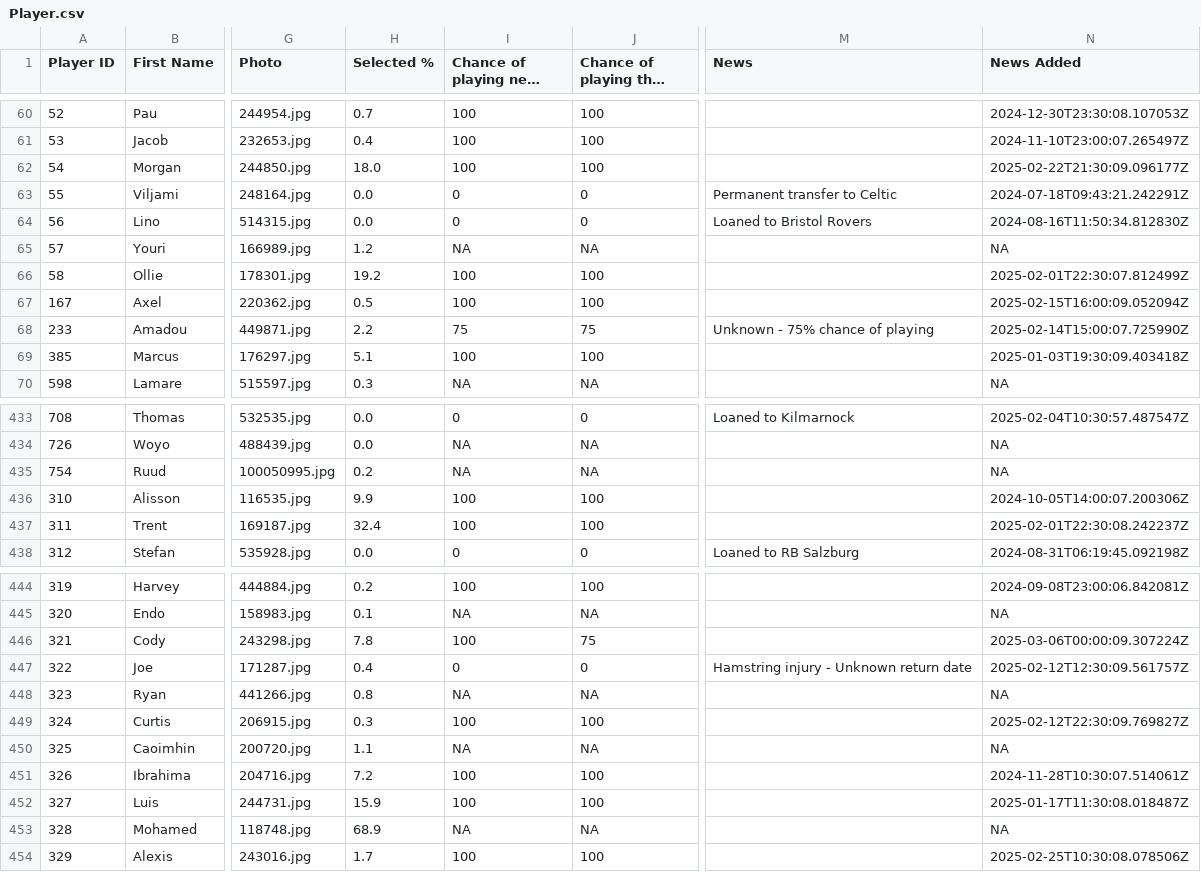
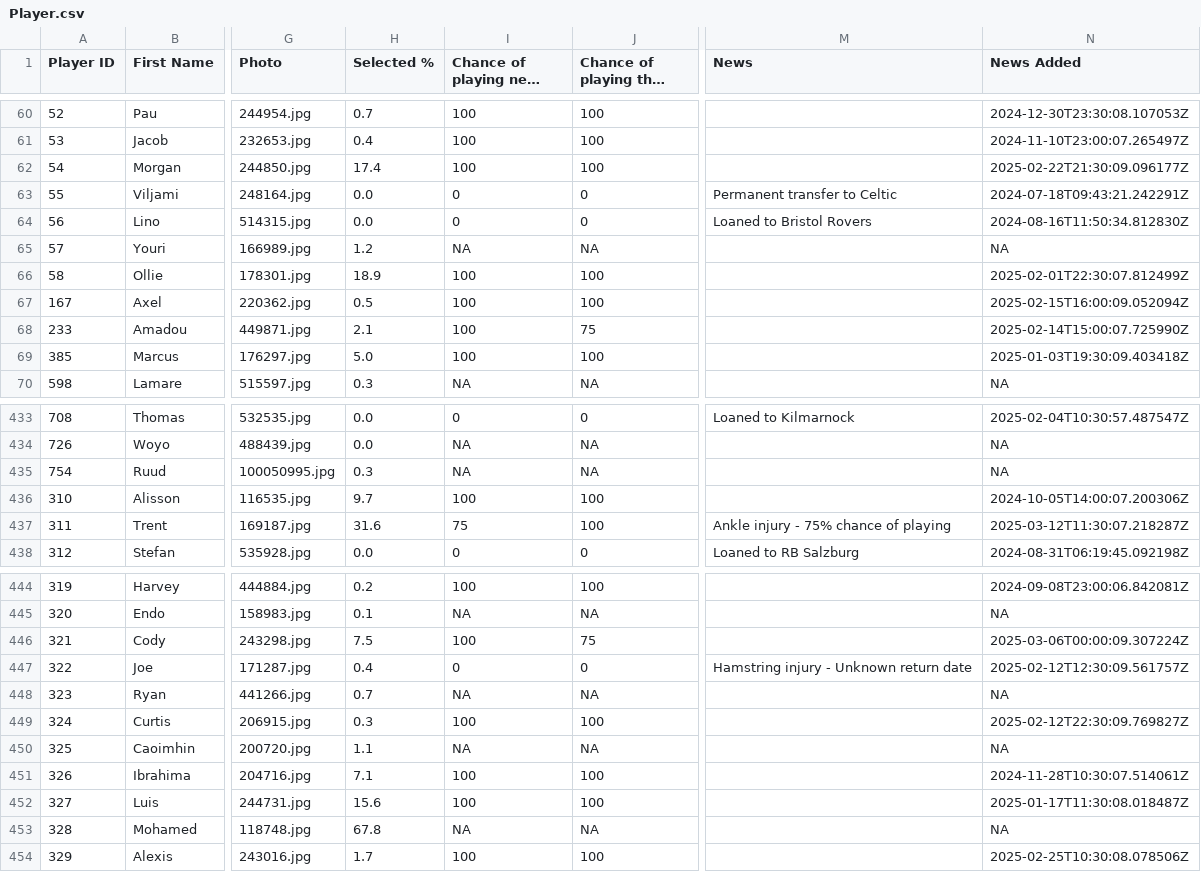
Before and after one commit to ARW4/FPL_Project, a CSV file: Player.csv, drawn as a sheet; only a part is shown, gaps mark what is left out; long unchanged cells end in …; the diff covers the shown part only; the diff names each change by its address in the sheet, - before the commit and + after, or states it on an @@ line.

```diff
--- a/Player.csv
+++ b/Player.csv
-H62 (Selected %): 18.0
+H62 (Selected %): 17.4
-H66 (Selected %): 19.2
+H66 (Selected %): 18.9
-H68 (Selected %): 2.2
+H68 (Selected %): 2.1
-I68 (Chance of playing next round): 75
+I68 (Chance of playing next round): 100
-M68 (News): Unknown - 75% chance of playing
+M68 (News): (empty)
-H69 (Selected %): 5.1
+H69 (Selected %): 5.0
-H435 (Selected %): 0.2
+H435 (Selected %): 0.3
-H436 (Selected %): 9.9
+H436 (Selected %): 9.7
-H437 (Selected %): 32.4
+H437 (Selected %): 31.6
-I437 (Chance of playing next round): 100
+I437 (Chance of playing next round): 75
-M437 (News): (empty)
+M437 (News): Ankle injury - 75% chance of playing
-N437 (News Added): 2025-02-01T22:30:08.242237Z
+N437 (News Added): 2025-03-12T11:30:07.218287Z
-H446 (Selected %): 7.8
+H446 (Selected %): 7.5
-H448 (Selected %): 0.8
+H448 (Selected %): 0.7
-H451 (Selected %): 7.2
+H451 (Selected %): 7.1
-H452 (Selected %): 15.9
+H452 (Selected %): 15.6
-H453 (Selected %): 68.9
+H453 (Selected %): 67.8
```
Also changed, not shown: 111 edited cells elsewhere in this file.
